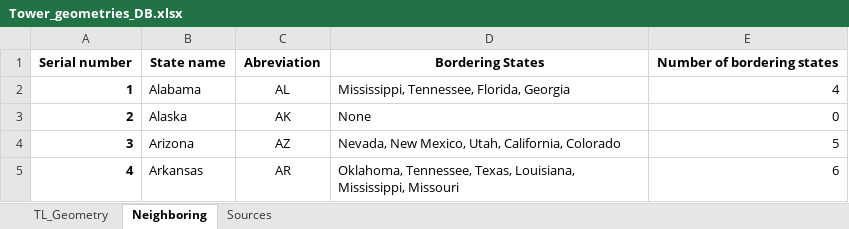
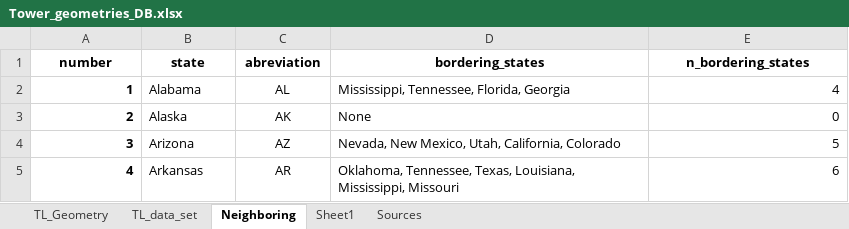
Before and after one commit to SebastianManriqueM/TL_parameter_computation, an Excel workbook: Tower_geometries_DB.xlsx, sheet Neighboring, drawn as a sheet; only a part is shown; values as stored, in another font and other column widths than the file's, no borders; charts and pictures not drawn; removed rows and columns are numbered as before the commit, all else as after; the diff names each change by its address in the sheet, - before the commit and + after, or states it on an @@ line.

Commit message:
Add bordering states

```diff
--- a/Tower_geometries_DB.xlsx (sheet Neighboring)
+++ b/Tower_geometries_DB.xlsx (sheet Neighboring)
+sheet tab: TL_data_set
+sheet tab: Sheet1
-row 1: Serial number | State name | Abreviation | Bordering States | Number of bordering states
+row 1: number | state | abreviation | bordering_states | n_bordering_states
```
Also changed, not shown: sheet TL_Geometry, charts or pictures, 1 other file.
